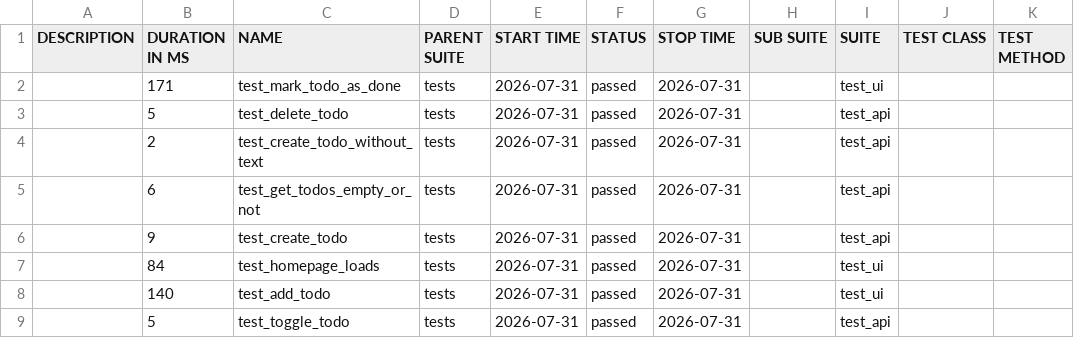
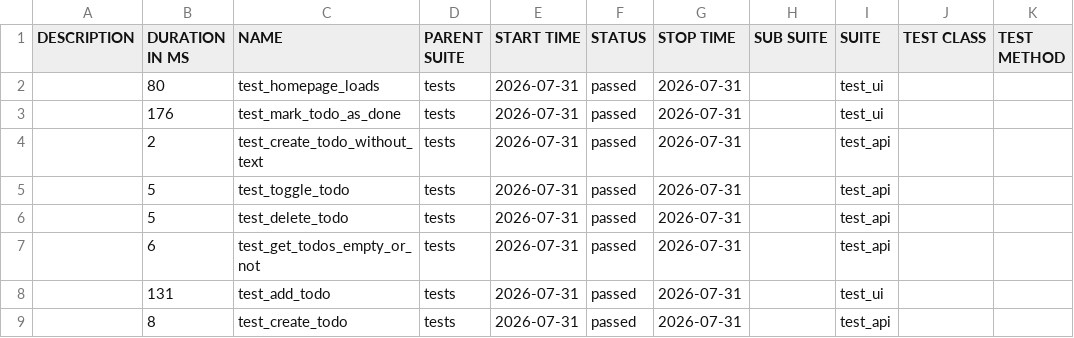
Before and after one commit to alexeyaar/TODO, a CSV file: data/suites.csv, drawn as a sheet.

```diff
--- a/data/suites.csv
+++ b/data/suites.csv
@@ -1,9 +1,9 @@
 "DESCRIPTION","DURATION IN MS","NAME","PARENT SUITE","START TIME","STATUS","STOP TIME","SUB SUITE","SUITE","TEST CLASS","TEST METHOD"
-"","171","test_mark_todo_as_done","tests","2026-07-31","passed","2026-07-31","","test_ui","",""
+"","80","test_homepage_loads","tests","2026-07-31","passed","2026-07-31","","test_ui","",""
+"","176","test_mark_todo_as_done","tests","2026-07-31","passed","2026-07-31","","test_ui","",""
+"","2","test_create_todo_without_text","tests","2026-07-31","passed","2026-07-31","","test_api","",""
+"","5","test_toggle_todo","tests","2026-07-31","passed","2026-07-31","","test_api","",""
 "","5","test_delete_todo","tests","2026-07-31","passed","2026-07-31","","test_api","",""
-"","2","test_create_todo_without_text","tests","2026-07-31","passed","2026-07-31","","test_api","",""
 "","6","test_get_todos_empty_or_not","tests","2026-07-31","passed","2026-07-31","","test_api","",""
-"","9","test_create_todo","tests","2026-07-31","passed","2026-07-31","","test_api","",""
-"","84","test_homepage_loads","tests","2026-07-31","passed","2026-07-31","","test_ui","",""
-"","140","test_add_todo","tests","2026-07-31","passed","2026-07-31","","test_ui","",""
-"","5","test_toggle_todo","tests","2026-07-31","passed","2026-07-31","","test_api","",""
+"","131","test_add_todo","tests","2026-07-31","passed","2026-07-31","","test_ui","",""
+"","8","test_create_todo","tests","2026-07-31","passed","2026-07-31","","test_api","",""
```
Also changed, not shown: 30 other files.
